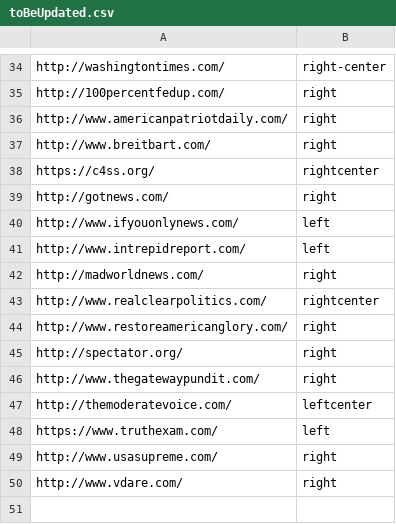
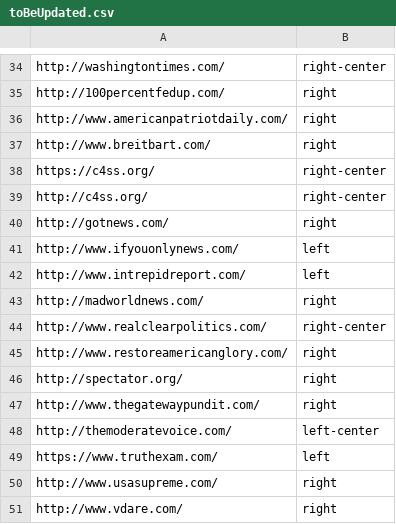
Before and after one commit to tjwhalenUVA/DAEN690, a CSV file: Article Collection/toBeUpdated.csv (was EDA/toBeUpdated.csv), drawn as a sheet; only a part is shown, gaps mark what is left out.

Commit message:
test_article_leaning_extraction.py and train_article_leaning_extraction.py updated to correct for differences in zenodo and MBFC ratings. .csv files updated to account for data from test set and to correct errors between https and http

```diff
--- a/EDA/toBeUpdated.csv
+++ b/Article Collection/toBeUpdated.csv
@@ -37,3 +37,4 @@ http://www.americanpatriotdaily.com/,right
 http://www.breitbart.com/,right
-https://c4ss.org/,rightcenter
+https://c4ss.org/,right-center
+http://c4ss.org/,right-center
 http://gotnews.com/,right
@@ -42,3 +43,3 @@ http://www.intrepidreport.com/,left
 http://madworldnews.com/,right
-http://www.realclearpolitics.com/,rightcenter
+http://www.realclearpolitics.com/,right-center
 http://www.restoreamericanglory.com/,right
@@ -46,3 +47,3 @@ http://spectator.org/,right
 http://www.thegatewaypundit.com/,right
-http://themoderatevoice.com/,leftcenter
+http://themoderatevoice.com/,left-center
 https://www.truthexam.com/,left
```
Also changed, not shown: 4 other files.
